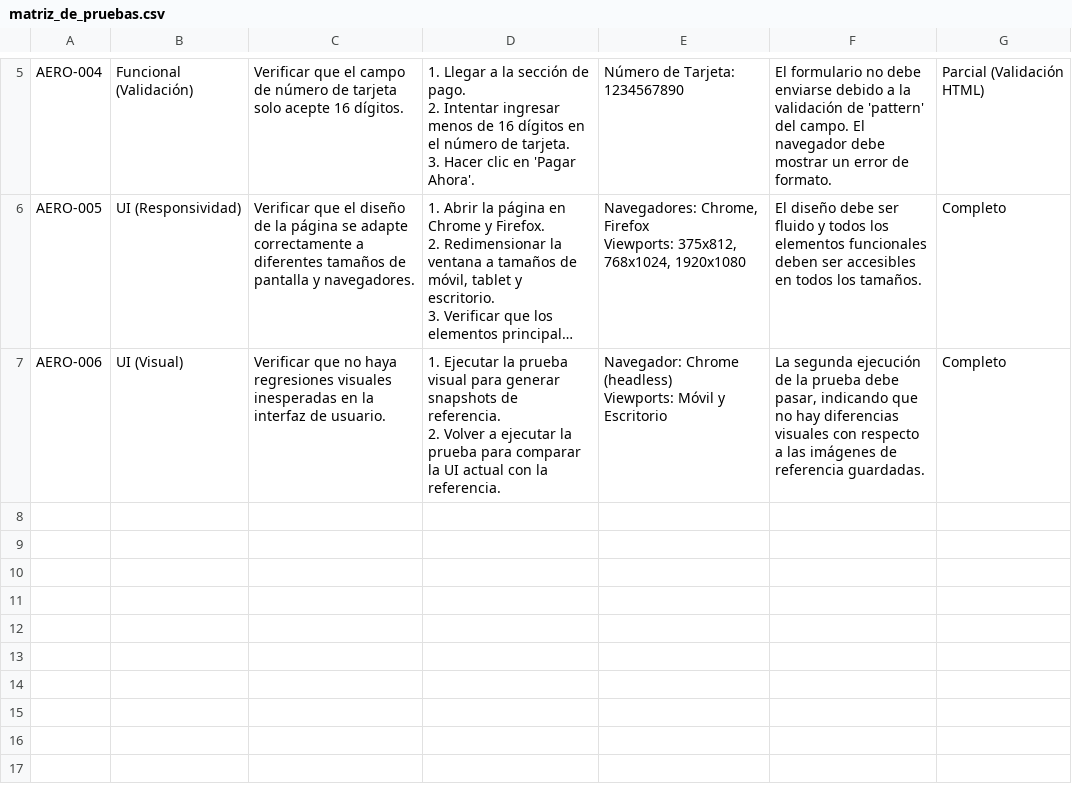
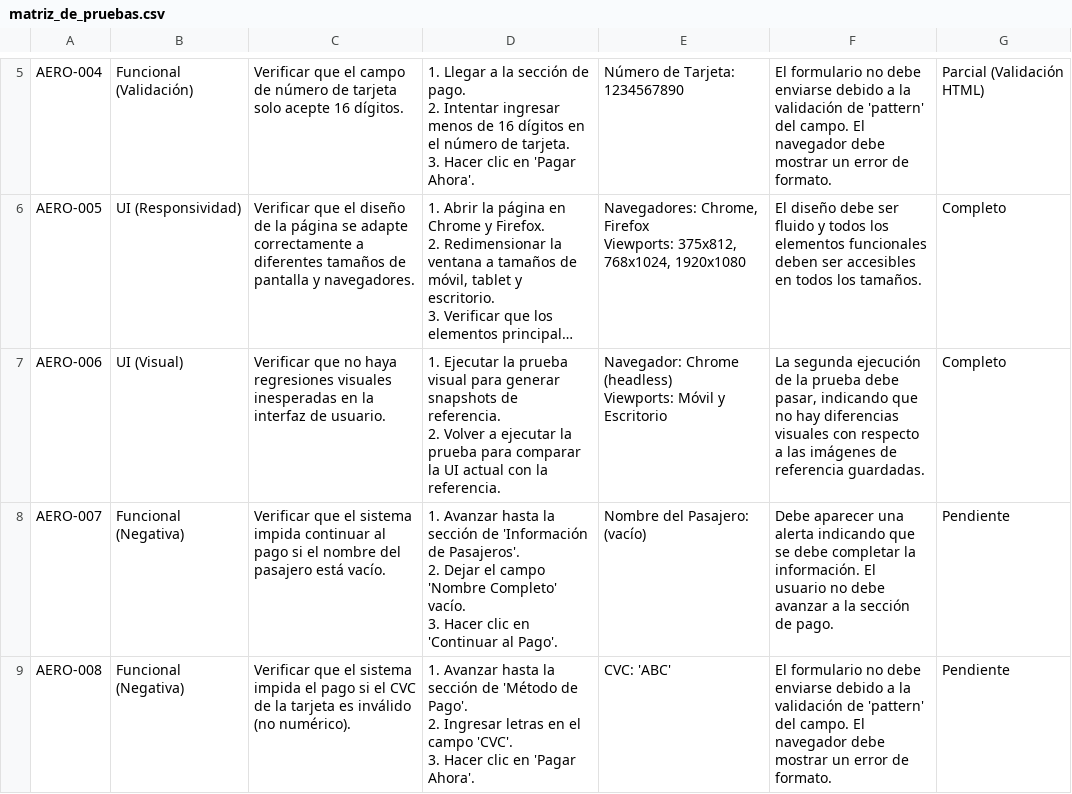
Before and after one commit to Azuprecision/proyectox, a CSV file: matriz_de_pruebas.csv, drawn as a sheet; only a part is shown, gaps mark what is left out; long unchanged cells end in …; ↵ is a line break in a cell; the diff names each change by its address in the sheet, - before the commit and + after, or states it on an @@ line.

Commit message:
actualizacion de matriz y readme

```diff
--- a/matriz_de_pruebas.csv
+++ b/matriz_de_pruebas.csv
+row 8: AERO-007 | Funcional (Negativa) | Verificar que el sistema impida continuar al pago si el nombre del pasajero está vacío. | 1. Avanzar hasta la sección de 'Información de Pasajeros'. ↵ 2. Dejar el campo 'Nombre Completo' vacío. ↵ 3. Hacer clic en 'Continuar al Pago'. | Nombre del Pasajero: (vacío) | Debe aparecer una alerta indicando que se debe completar la información. El usuario no debe avanzar a la sección de pago. | Pendiente
+row 9: AERO-008 | Funcional (Negativa) | Verificar que el sistema impida el pago si el CVC de la tarjeta es inválido (no numérico). | 1. Avanzar hasta la sección de 'Método de Pago'. ↵ 2. Ingresar letras en el campo 'CVC'. ↵ 3. Hacer clic en 'Pagar Ahora'. | CVC: 'ABC' | El formulario no debe enviarse debido a la validación de 'pattern' del campo. El navegador debe mostrar un error de formato. | Pendiente
```
Also changed, not shown: 4 other files.
